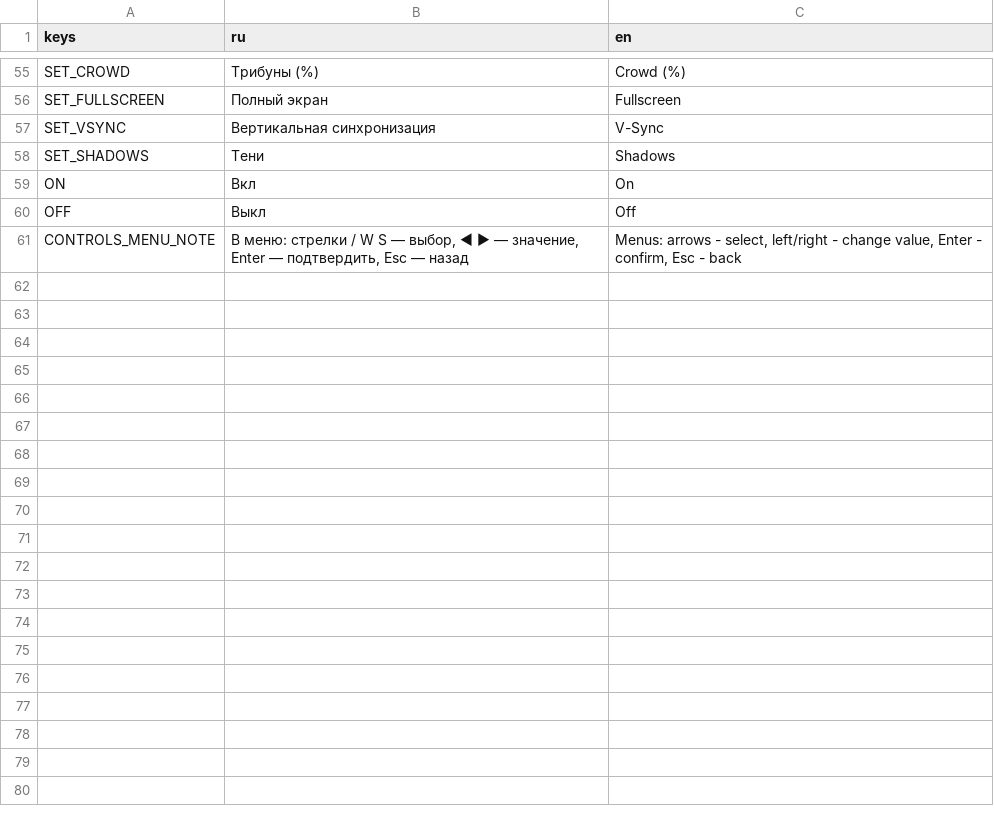
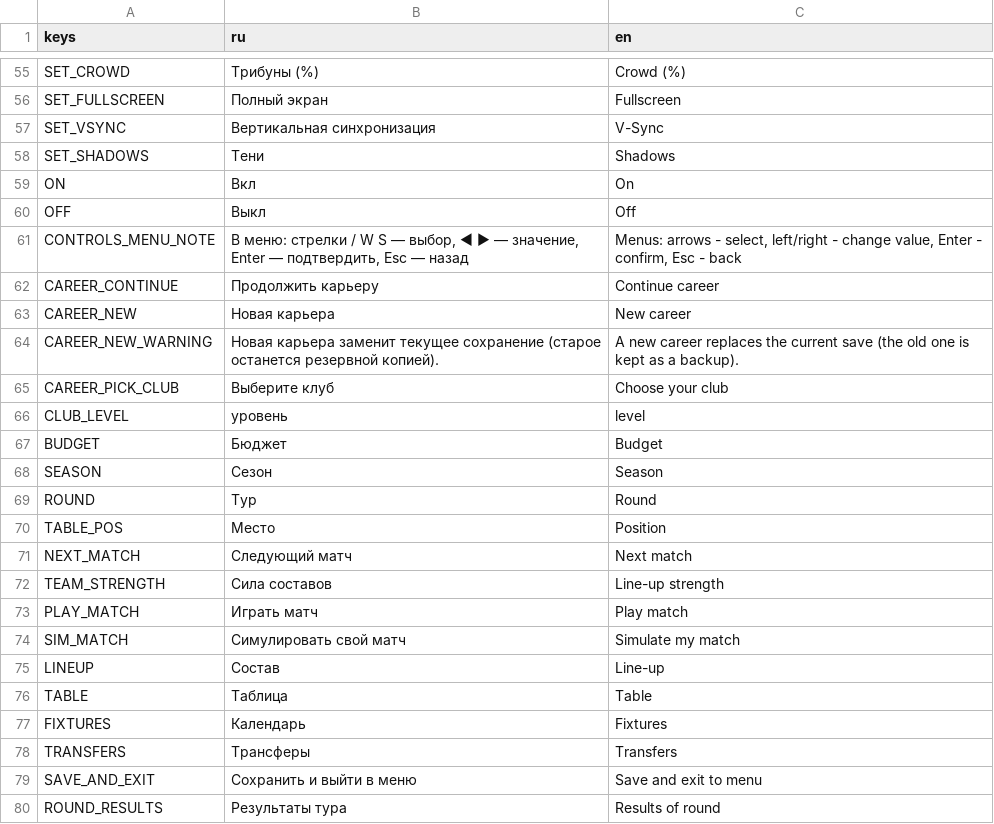
Before and after one commit to Vetal323232/football, a CSV file: locale/strings.csv, drawn as a sheet; only a part is shown, gaps mark what is left out; the diff covers the shown part only; the diff names each change by its address in the sheet, - before the commit and + after, or states it on an @@ line.

```diff
--- a/locale/strings.csv
+++ b/locale/strings.csv
+row 62: CAREER_CONTINUE | Продолжить карьеру | Continue career
+row 63: CAREER_NEW | Новая карьера | New career
+row 64: CAREER_NEW_WARNING | Новая карьера заменит текущее сохранение (старое останется резервной копией). | A new career replaces the current save (the old one is kept as a backup).
+row 65: CAREER_PICK_CLUB | Выберите клуб | Choose your club
+row 66: CLUB_LEVEL | уровень | level
+row 67: BUDGET | Бюджет | Budget
+row 68: SEASON | Сезон | Season
+row 69: ROUND | Тур | Round
+row 70: TABLE_POS | Место | Position
+row 71: NEXT_MATCH | Следующий матч | Next match
+row 72: TEAM_STRENGTH | Сила составов | Line-up strength
+row 73: PLAY_MATCH | Играть матч | Play match
+row 74: SIM_MATCH | Симулировать свой матч | Simulate my match
+row 75: LINEUP | Состав | Line-up
+row 76: TABLE | Таблица | Table
+row 77: FIXTURES | Календарь | Fixtures
+row 78: TRANSFERS | Трансферы | Transfers
+row 79: SAVE_AND_EXIT | Сохранить и выйти в меню | Save and exit to menu
+row 80: ROUND_RESULTS | Результаты тура | Results of round
```
Also changed, not shown: 46 added rows elsewhere in this file, 12 other files.
